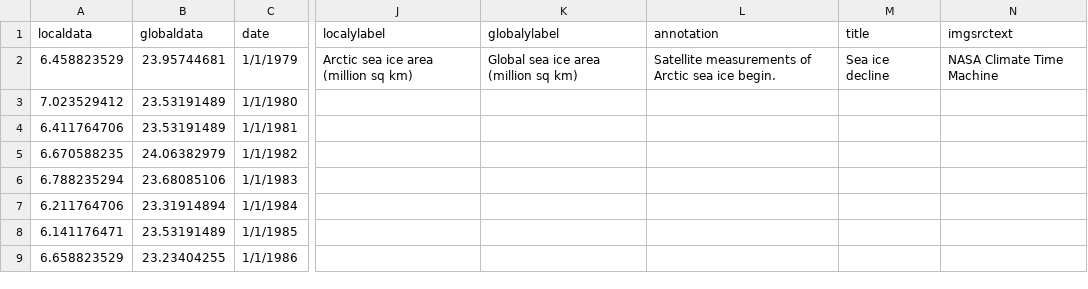
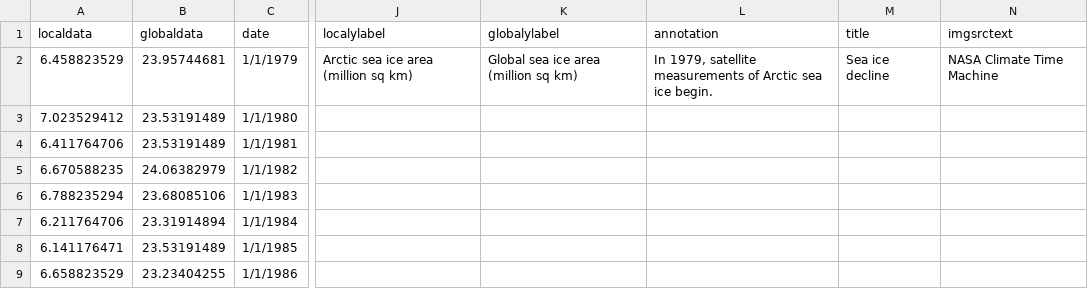
Before and after one commit to CSE512-16S/fp-shirleyswirley-michellejw-hmvantol-phvaillant, a CSV file: timeline/location2.csv, drawn as a sheet; only a part is shown, gaps mark what is left out; the diff names each change by its address in the sheet, - before the commit and + after, or states it on an @@ line.

Commit message:
ok srsly final annotations

```diff
--- a/timeline/location2.csv
+++ b/timeline/location2.csv
-L2 (annotation): Satellite measurements of…
+L2 (annotation): In 1979, satellite measurements of…
```
Also changed, not shown: timeline/location3.csv.
